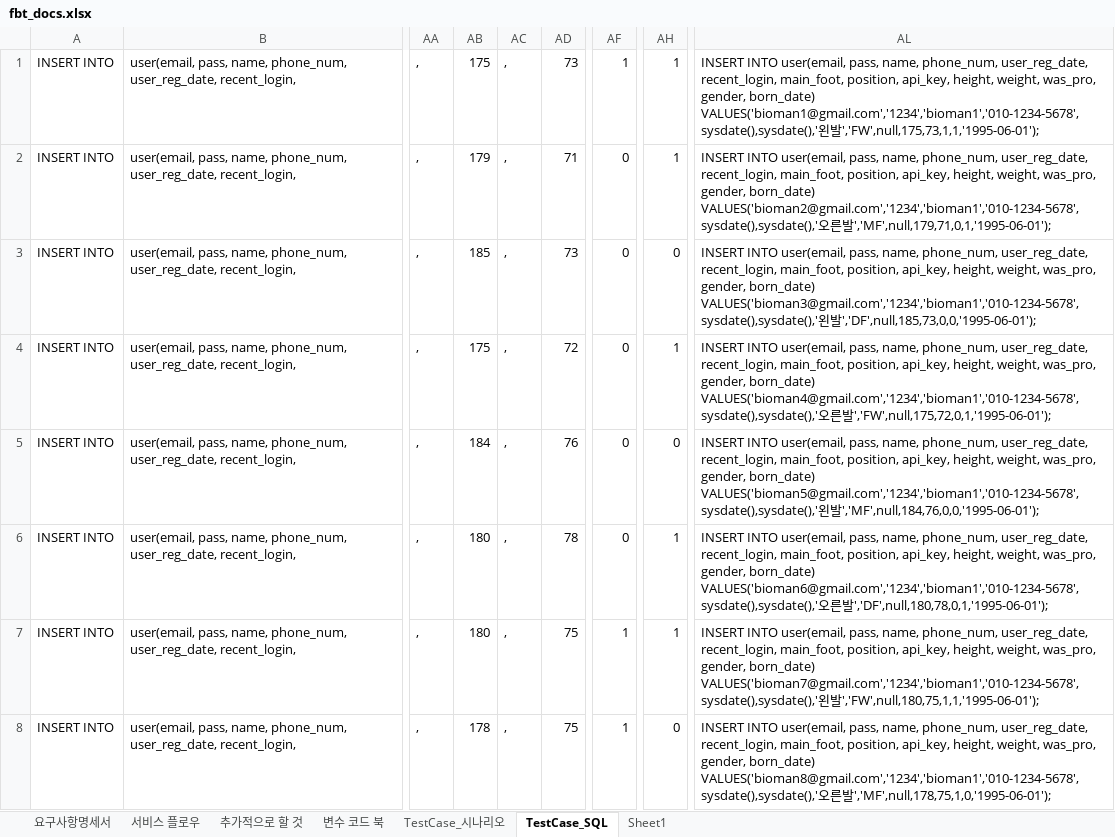
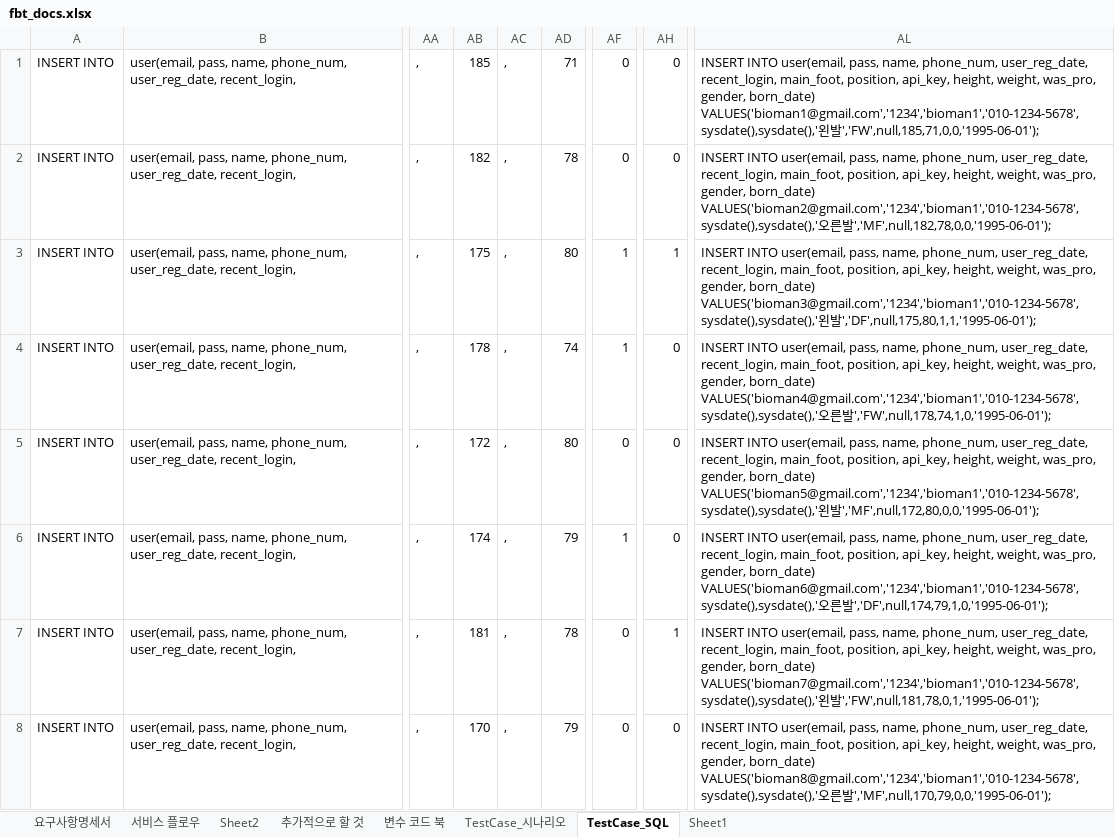
Before and after one commit to jaeheon-lee/fbt, an Excel workbook: docs/srs/fbt_docs.xlsx, sheet TestCase_SQL, drawn as a sheet; only a part is shown, gaps mark what is left out; values as stored, in another font and other column widths than the file's, no borders; the diff covers the shown part only; the diff names each change by its address in the sheet, - before the commit and + after, or states it on an @@ line.

```diff
--- a/docs/srs/fbt_docs.xlsx (sheet TestCase_SQL)
+++ b/docs/srs/fbt_docs.xlsx (sheet TestCase_SQL)
+sheet tab: Sheet2
-AB1: 175
+AB1: 185
-AD1: 73
+AD1: 71
-AF1: 1
+AF1: 0
-AH1:AH2: 1
+AH1:AH2: 0
-AL1: …왼발','FW',null,175,73,1,1,'1995-06-01');
+AL1: …왼발','FW',null,185,71,0,0,'1995-06-01');
-AB2: 179
+AB2: 182
-AD2: 71
+AD2: 78
-AL2: …른발','MF',null,179,71,0,1,'1995-06-01');
+AL2: …른발','MF',null,182,78,0,0,'1995-06-01');
-AB3: 185
+AB3: 175
-AD3: 73
+AD3: 80
-AF3:AF4: 0
+AF3:AF4: 1
-AH3: 0
+AH3: 1
-AL3: …왼발','DF',null,185,73,0,0,'1995-06-01');
+AL3: …왼발','DF',null,175,80,1,1,'1995-06-01');
-AB4: 175
+AB4: 178
-AD4: 72
+AD4: 74
-AH4: 1
+AH4: 0
-AL4: …른발','FW',null,175,72,0,1,'1995-06-01');
+AL4: …른발','FW',null,178,74,1,0,'1995-06-01');
-AB5: 184
+AB5: 172
-AD5: 76
+AD5: 80
-AL5: …왼발','MF',null,184,76,0,0,'1995-06-01');
+AL5: …왼발','MF',null,172,80,0,0,'1995-06-01');
-AB6: 180
+AB6: 174
-AD6: 78
+AD6: 79
-AF6: 0
+AF6: 1
-AH6: 1
+AH6: 0
-AL6: …른발','DF',null,180,78,0,1,'1995-06-01');
+AL6: …른발','DF',null,174,79,1,0,'1995-06-01');
-AB7: 180
+AB7: 181
-AD7: 75
+AD7: 78
-AF7:AF8: 1
+AF7:AF8: 0
-AL7: …왼발','FW',null,180,75,1,1,'1995-06-01');
+AL7: …왼발','FW',null,181,78,0,1,'1995-06-01');
-AB8: 178
+AB8: 170
-AD8: 75
+AD8: 79
-AL8: …른발','MF',null,178,75,1,0,'1995-06-01');
+AL8: …른발','MF',null,170,79,0,0,'1995-06-01');
```
Also changed, not shown: 38 edited cells elsewhere in this sheet, sheet 서비스 플로우, 18 other files.
